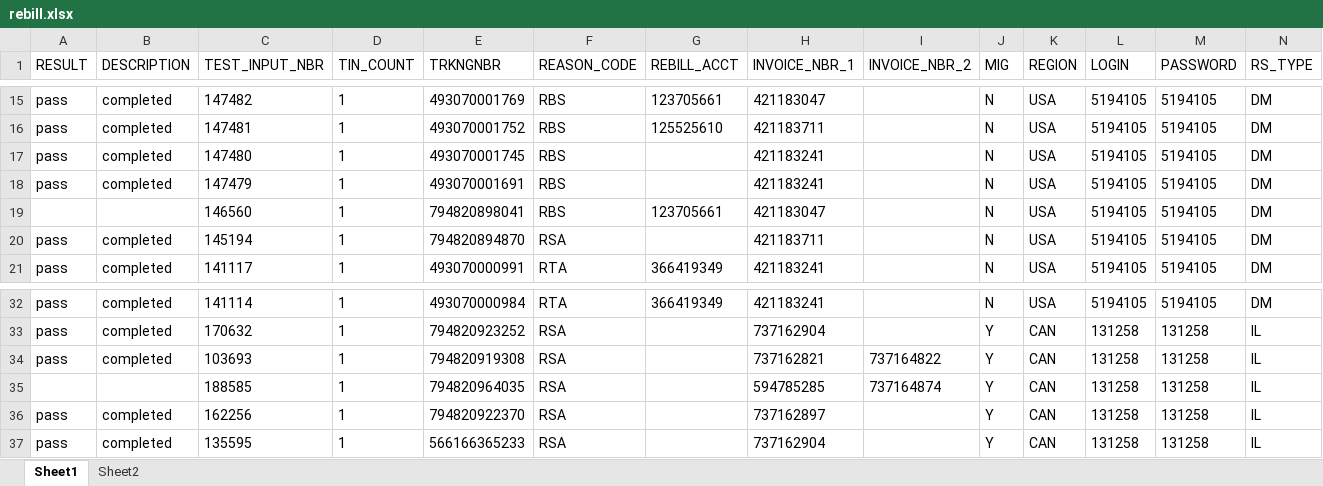
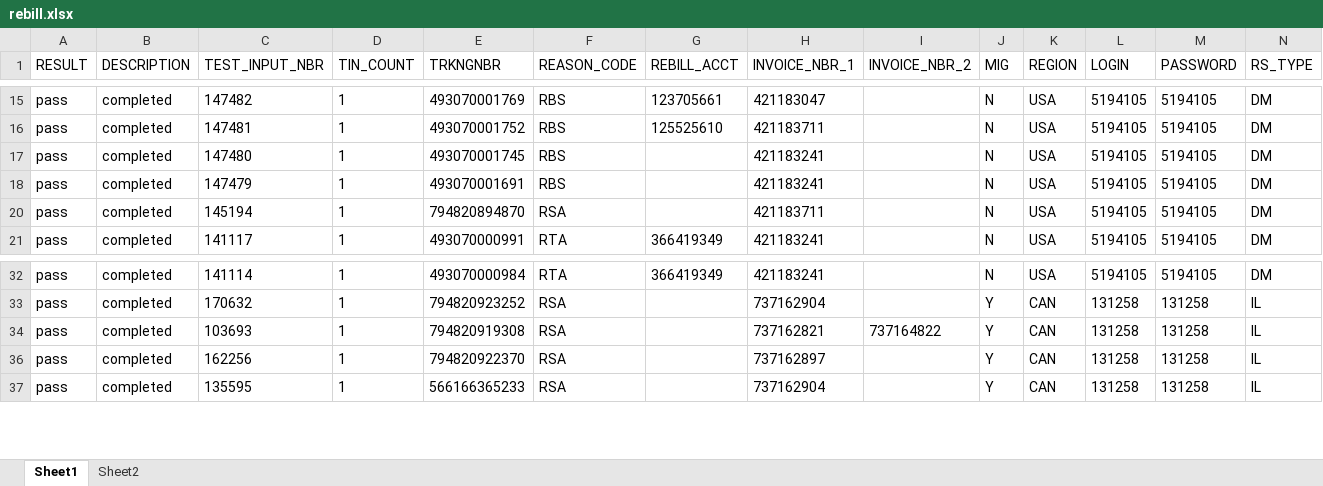
Before and after one commit to 5194105/Master-GUI, an Excel workbook: test data/rebill.xlsx, sheet Sheet1, drawn as a sheet; only a part is shown, gaps mark what is left out; values as stored, in another font and other column widths than the file's, no borders; rows hold the shown columns only; the diff names each change by its address in the sheet, - before the commit and + after, or states it on an @@ line.

```diff
--- a/test data/rebill.xlsx (sheet Sheet1)
+++ b/test data/rebill.xlsx (sheet Sheet1)
@@ row 19 hidden:  |  | 146560 | 1 | 794820898041 | RBS | 123705661 | 421183047 |  | N | USA | 5194105 | 5194105 | DM @@
@@ row 35 hidden:  |  | 188585 | 1 | 794820964035 | RSA |  | 594785285 | 737164874 | Y | CAN | 131258 | 131258 | IL @@
```
Also changed, not shown: 6 other files.
